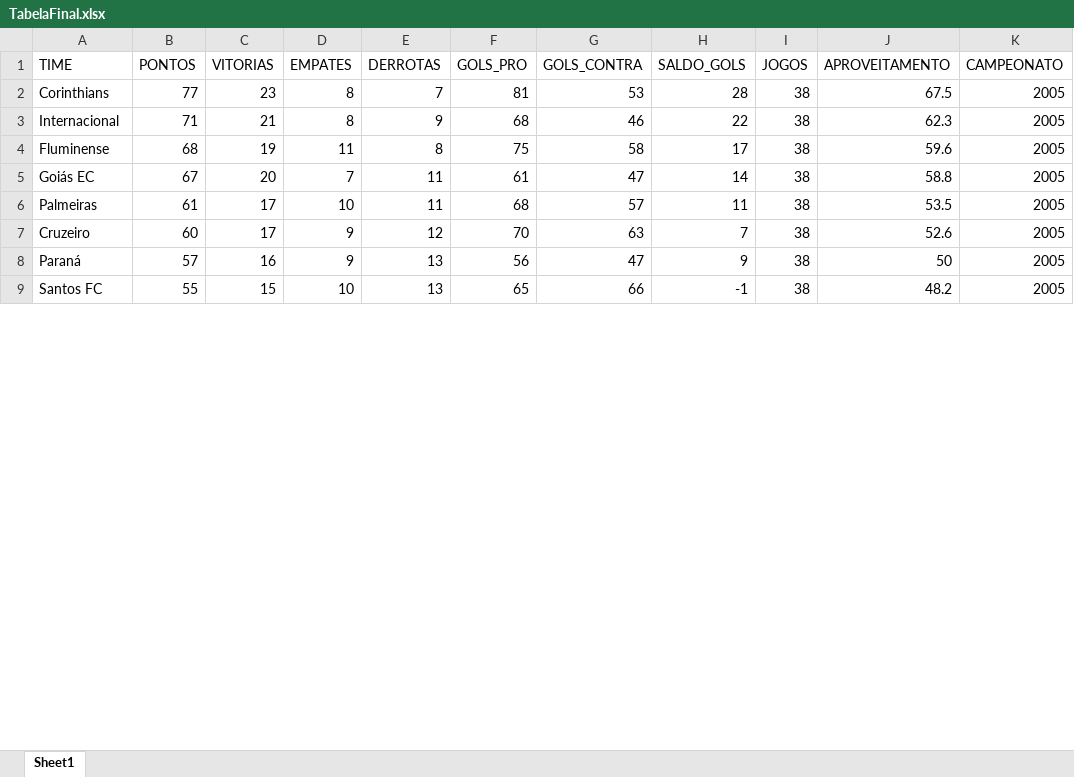
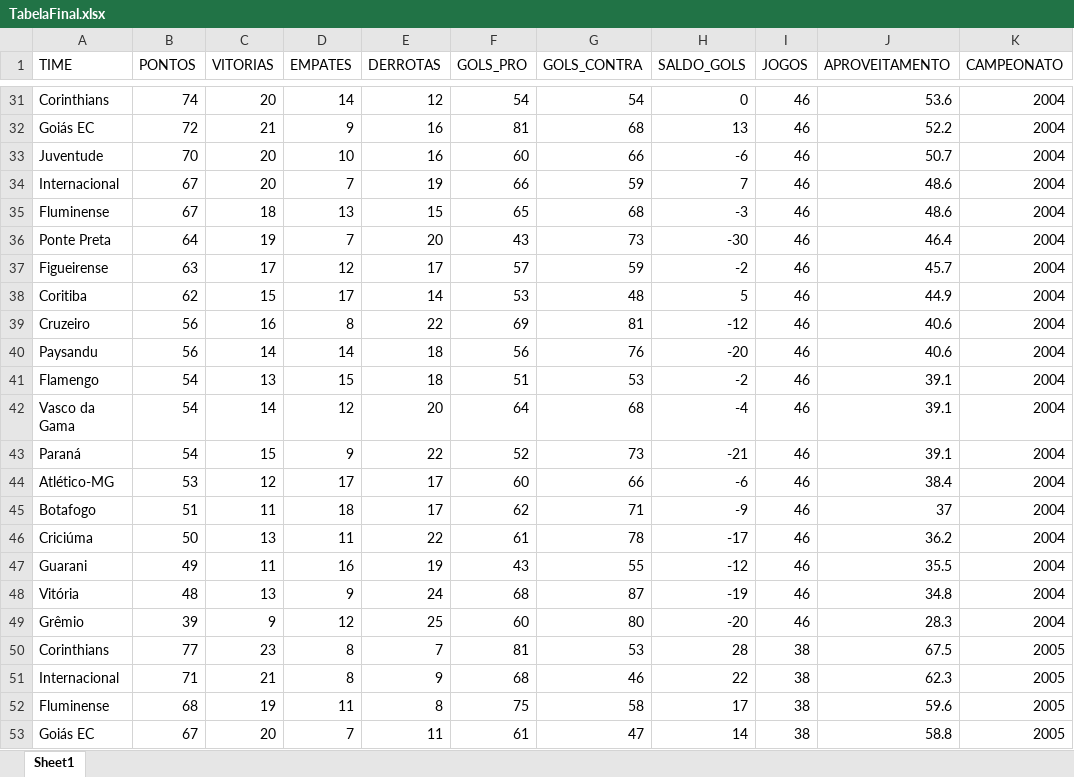
Before and after one commit to doriedson-1/REFB, an Excel workbook: Base_de_dados/Campeonato_brasileiro/TabelaFinal.xlsx, sheet Sheet1, drawn as a sheet; only a part is shown, gaps mark what is left out; the shorter side is filled out with more unchanged rows; values as stored, in another font and other column widths than the file's, no borders; the diff covers the shown part only; the diff names each change by its address in the sheet, - before the commit and + after, or states it on an @@ line.

Commit message:
.Completa a 'TabelaFinal' de todas ediçoes dos pontos corridos; alteração do gráfico, adicionando botão

```diff
--- a/Base_de_dados/Campeonato_brasileiro/TabelaFinal.xlsx (sheet Sheet1)
+++ b/Base_de_dados/Campeonato_brasileiro/TabelaFinal.xlsx (sheet Sheet1)
+row 31: Corinthians | 74 | 20 | 14 | 12 | 54 | 54 | 0 | 46 | 53.6 | 2004
+row 32: Goiás EC | 72 | 21 | 9 | 16 | 81 | 68 | 13 | 46 | 52.2 | 2004
+row 33: Juventude | 70 | 20 | 10 | 16 | 60 | 66 | -6 | 46 | 50.7 | 2004
+row 34: Internacional | 67 | 20 | 7 | 19 | 66 | 59 | 7 | 46 | 48.6 | 2004
+row 35: Fluminense | 67 | 18 | 13 | 15 | 65 | 68 | -3 | 46 | 48.6 | 2004
+row 36: Ponte Preta | 64 | 19 | 7 | 20 | 43 | 73 | -30 | 46 | 46.4 | 2004
+row 37: Figueirense | 63 | 17 | 12 | 17 | 57 | 59 | -2 | 46 | 45.7 | 2004
+row 38: Coritiba | 62 | 15 | 17 | 14 | 53 | 48 | 5 | 46 | 44.9 | 2004
+row 39: Cruzeiro | 56 | 16 | 8 | 22 | 69 | 81 | -12 | 46 | 40.6 | 2004
+row 40: Paysandu | 56 | 14 | 14 | 18 | 56 | 76 | -20 | 46 | 40.6 | 2004
+row 41: Flamengo | 54 | 13 | 15 | 18 | 51 | 53 | -2 | 46 | 39.1 | 2004
+row 42: Vasco da Gama | 54 | 14 | 12 | 20 | 64 | 68 | -4 | 46 | 39.1 | 2004
+row 43: Paraná | 54 | 15 | 9 | 22 | 52 | 73 | -21 | 46 | 39.1 | 2004
+row 44: Atlético-MG | 53 | 12 | 17 | 17 | 60 | 66 | -6 | 46 | 38.4 | 2004
+row 45: Botafogo | 51 | 11 | 18 | 17 | 62 | 71 | -9 | 46 | 37 | 2004
+row 46: Criciúma | 50 | 13 | 11 | 22 | 61 | 78 | -17 | 46 | 36.2 | 2004
+row 47: Guarani | 49 | 11 | 16 | 19 | 43 | 55 | -12 | 46 | 35.5 | 2004
+row 48: Vitória | 48 | 13 | 9 | 24 | 68 | 87 | -19 | 46 | 34.8 | 2004
+row 49: Grêmio | 39 | 9 | 12 | 25 | 60 | 80 | -20 | 46 | 28.3 | 2004
```
Also changed, not shown: 69 added rows and 15 edited cells elsewhere in this sheet, 11 other files.
